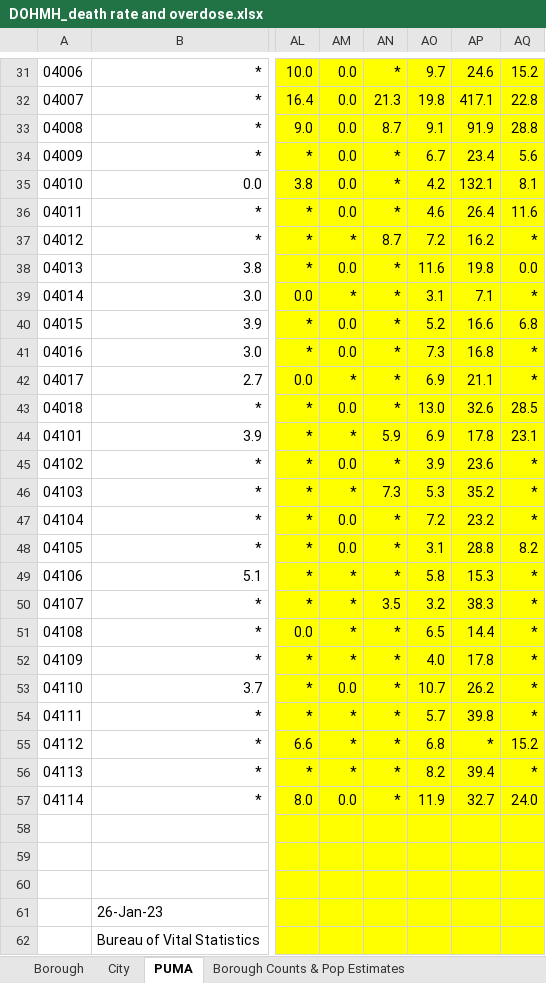
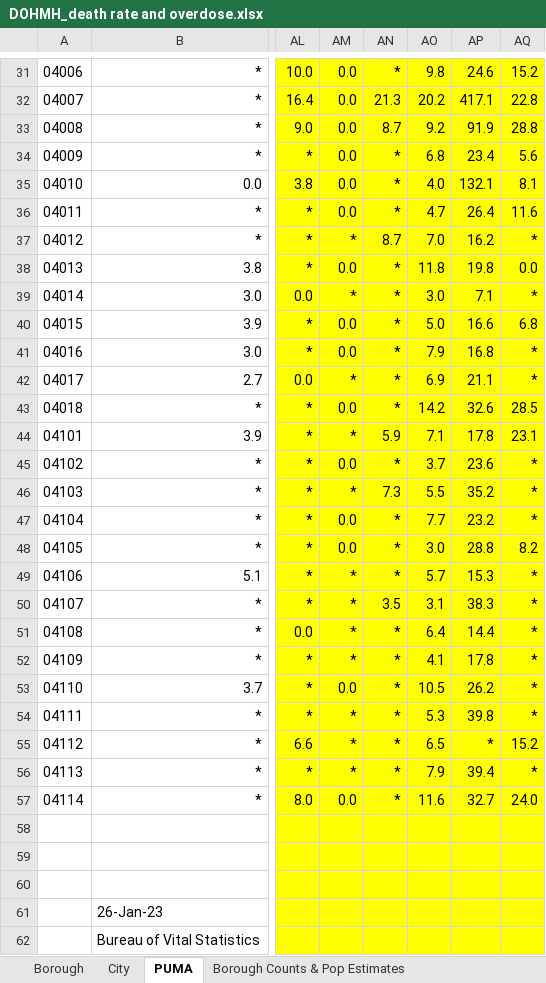
Before and after one commit to NYCPlanning/db-equitable-development-tool, an Excel workbook: resources/quality_of_life/health_mortality/DOHMH_death rate and overdose.xlsx, sheet PUMA, drawn as a sheet; only a part is shown, gaps mark what is left out; values as stored, in another font and other column widths than the file's, no borders; the diff covers the shown part only; the diff names each change by its address in the sheet, - before the commit and + after, or states it on an @@ line.

```diff
--- a/resources/quality_of_life/health_mortality/DOHMH_death rate and overdose.xlsx (sheet PUMA)
+++ b/resources/quality_of_life/health_mortality/DOHMH_death rate and overdose.xlsx (sheet PUMA)
-AO31: 9.7
+AO31: 9.8
-AO32: 19.8
+AO32: 20.2
-AO33: 9.1
+AO33: 9.2
-AO34: 6.7
+AO34: 6.8
-AO35: 4.2
+AO35: 4.0
-AO36: 4.6
+AO36: 4.7
-AO37: 7.2
+AO37: 7.0
-AO38: 11.6
+AO38: 11.8
-AO39: 3.1
+AO39: 3.0
-AO40: 5.2
+AO40: 5.0
-AO41: 7.3
+AO41: 7.9
-AO43: 13.0
+AO43: 14.2
-AO44: 6.9
+AO44: 7.1
-AO45: 3.9
+AO45: 3.7
-AO46: 5.3
+AO46: 5.5
-AO47: 7.2
+AO47: 7.7
-AO48: 3.1
+AO48: 3.0
-AO49: 5.8
+AO49: 5.7
-AO50: 3.2
+AO50: 3.1
-AO51: 6.5
+AO51: 6.4
-AO52: 4.0
+AO52: 4.1
-AO53: 10.7
+AO53: 10.5
-AO54: 5.7
+AO54: 5.3
-AO55: 6.8
+AO55: 6.5
-AO56: 8.2
+AO56: 7.9
-AO57: 11.9
+AO57: 11.6
```
Also changed, not shown: 24 edited cells elsewhere in this sheet, formulas that keep their value.
